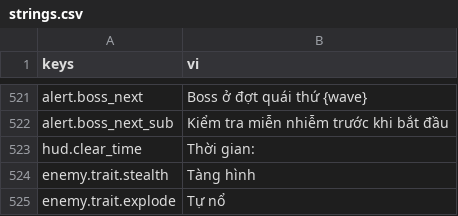
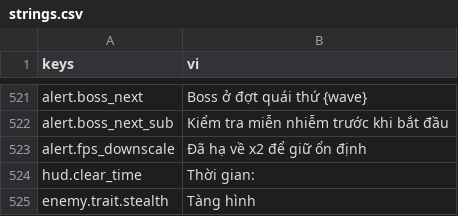
Before and after one commit to Rawisl/Godot_Roguelite3D_Gr8, a CSV file: data/locale/strings.csv, drawn as a sheet; only a part is shown, gaps mark what is left out; the shorter side is filled out with more unchanged rows.

```diff
--- a/data/locale/strings.csv
+++ b/data/locale/strings.csv
@@ -526,2 +526,3 @@ alert.boss_next,Boss ở đợt quái thứ {wave}
 alert.boss_next_sub,Kiểm tra miễn nhiễm trước khi bắt đầu
+alert.fps_downscale,Đã hạ về x2 để giữ ổn định
 hud.clear_time,Thời gian:
```
Also changed, not shown: 1 other file.
